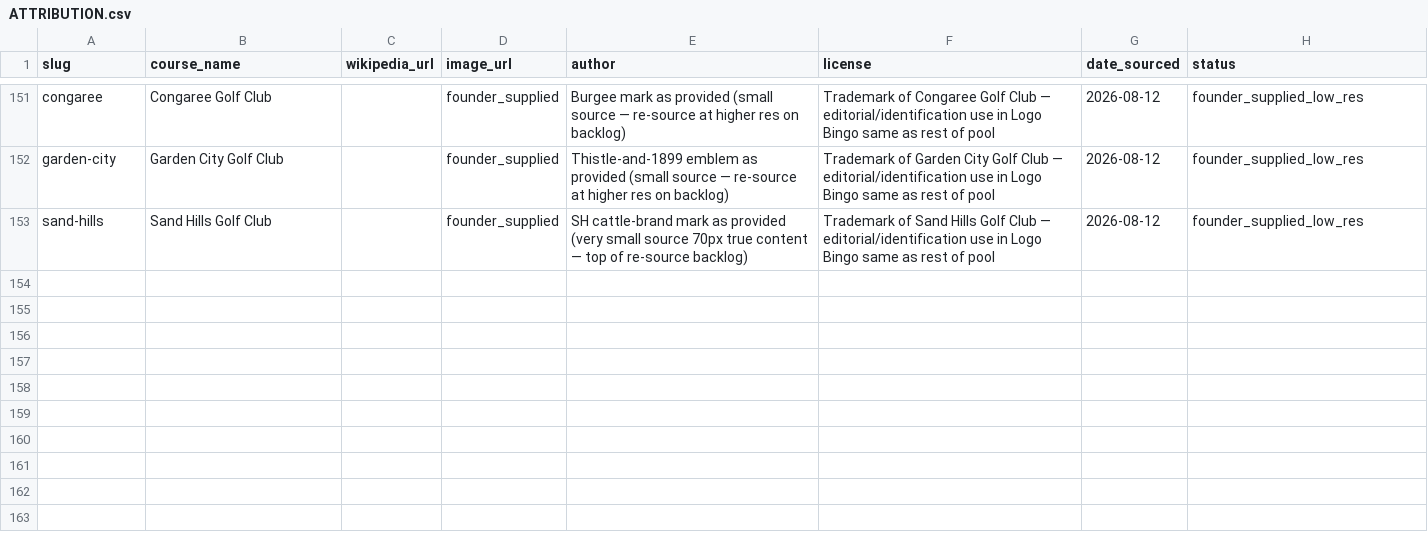
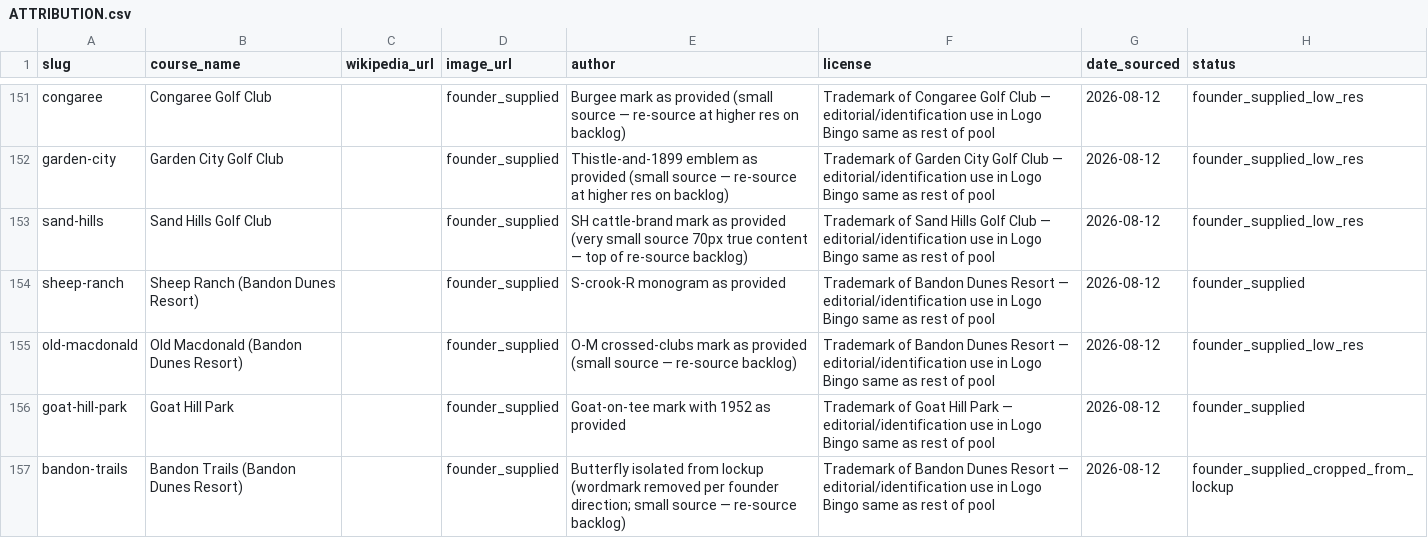
Before and after one commit to jakenair/teebox, a CSV file: assets/logos/ATTRIBUTION.csv, drawn as a sheet; only a part is shown, gaps mark what is left out.

```diff
--- a/assets/logos/ATTRIBUTION.csv
+++ b/assets/logos/ATTRIBUTION.csv
@@ -153 +153,5 @@ garden-city,Garden City Golf Club,,founder_supplied,Thistle-and-1899 emblem as p
 sand-hills,Sand Hills Golf Club,,founder_supplied,SH cattle-brand mark as provided (very small source 70px true content — top of re-source backlog),Trademark of Sand Hills Golf Club — editorial/identification use in Logo Bingo same as rest of pool,2026-08-12,founder_supplied_low_res
+sheep-ranch,Sheep Ranch (Bandon Dunes Resort),,founder_supplied,S-crook-R monogram as provided,Trademark of Bandon Dunes Resort — editorial/identification use in Logo Bingo same as rest of pool,2026-08-12,founder_supplied
+old-macdonald,Old Macdonald (Bandon Dunes Resort),,founder_supplied,O-M crossed-clubs mark as provided (small source — re-source backlog),Trademark of Bandon Dunes Resort — editorial/identification use in Logo Bingo same as rest of pool,2026-08-12,founder_supplied_low_res
+goat-hill-park,Goat Hill Park,,founder_supplied,Goat-on-tee mark with 1952 as provided,Trademark of Goat Hill Park — editorial/identification use in Logo Bingo same as rest of pool,2026-08-12,founder_supplied
+bandon-trails,Bandon Trails (Bandon Dunes Resort),,founder_supplied,Butterfly isolated from lockup (wordmark removed per founder direction; small source — re-source backlog),Trademark of Bandon Dunes Resort — editorial/identification use in Logo Bingo same as rest of pool,2026-08-12,founder_supplied_cropped_from_lockup
```
Also changed, not shown: 9 other files.
